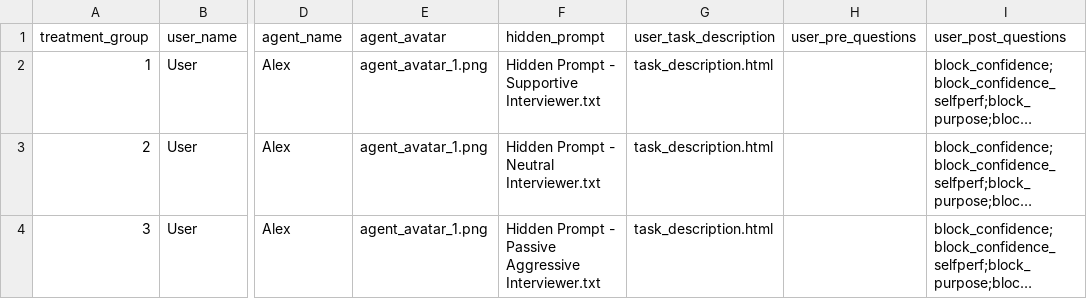
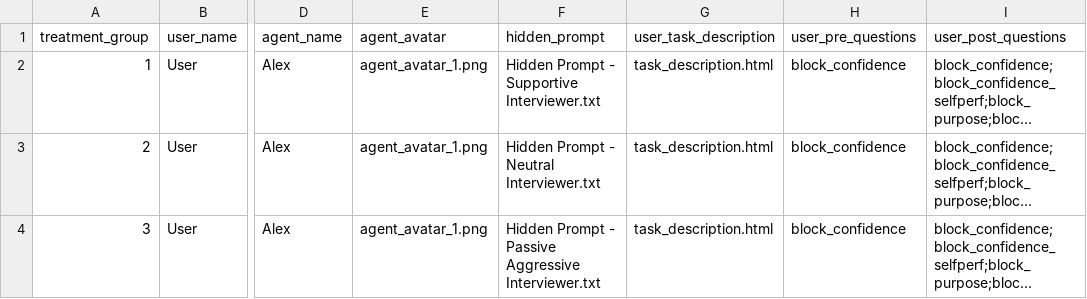
Before and after one commit to ProfNaama/CMU-368-F26-A, a CSV file: experiment_configuration/treatment_groups_config.csv, drawn as a sheet; only a part is shown, gaps mark what is left out; long unchanged cells end in …; the diff names each change by its address in the sheet, - before the commit and + after, or states it on an @@ line.

```diff
--- a/experiment_configuration/treatment_groups_config.csv
+++ b/experiment_configuration/treatment_groups_config.csv
-H2:H4 (user_pre_questions): (empty)
+H2:H4 (user_pre_questions): block_confidence
```
Also changed, not shown: experiment_configuration/questions_bank.csv, 3 other files.
